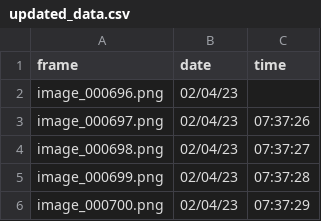
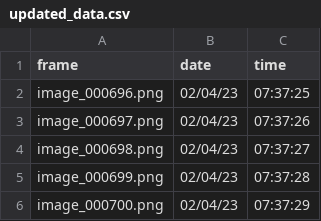
Before and after one commit to mordonez/test-ocr-r, a CSV file: updated_data.csv, drawn as a sheet.

```diff
--- a/updated_data.csv
+++ b/updated_data.csv
@@ -1,3 +1,3 @@
 "frame","date","time"
-"image_000696.png","02/04/23",""
+"image_000696.png","02/04/23","07:37:25"
 "image_000697.png","02/04/23","07:37:26"
```
Also changed, not shown: 6 other files.
